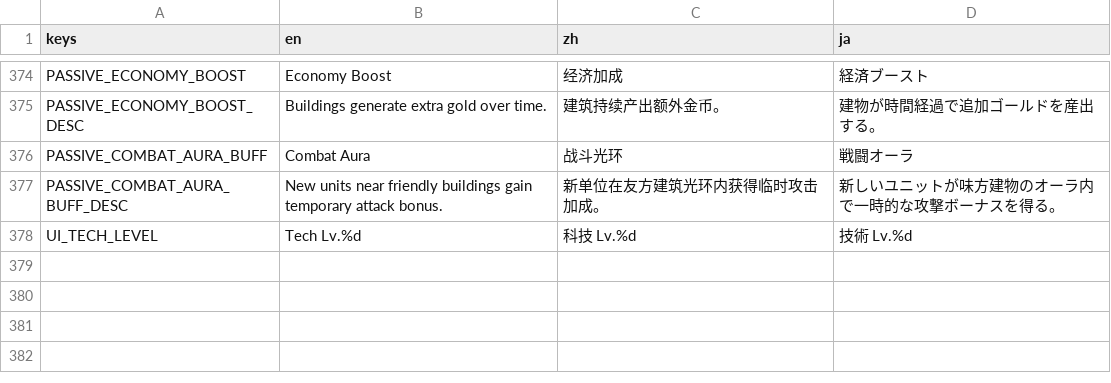
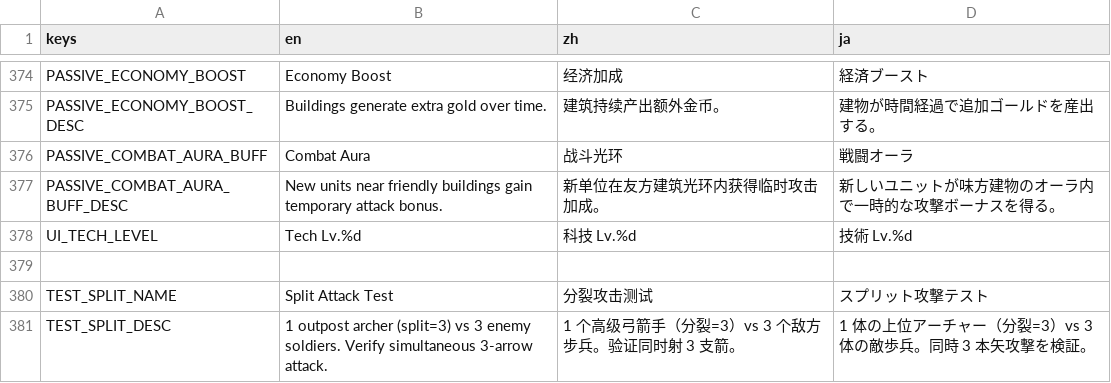
Before and after one commit to IguanaYu/godot_rts_start, a CSV file: locales/translations.csv, drawn as a sheet; only a part is shown, gaps mark what is left out.

```diff
--- a/locales/translations.csv
+++ b/locales/translations.csv
@@ -378 +378,4 @@ PASSIVE_COMBAT_AURA_BUFF_DESC,New units near friendly buildings gain temporary a
 UI_TECH_LEVEL,Tech Lv.%d,科技 Lv.%d,技術 Lv.%d
+
+TEST_SPLIT_NAME,Split Attack Test,分裂攻击测试,スプリット攻撃テスト
+TEST_SPLIT_DESC,"1 outpost archer (split=3) vs 3 enemy soldiers. Verify simultaneous 3-arrow attack.","1 个高级弓箭手（分裂=3）vs 3 个敌方步兵。验证同时射 3 支箭。","1 体の上位アーチャー（分裂=3）vs 3 体の敵歩兵。同時 3 本矢攻撃を検証。"
```
Also changed, not shown: 21 other files.
